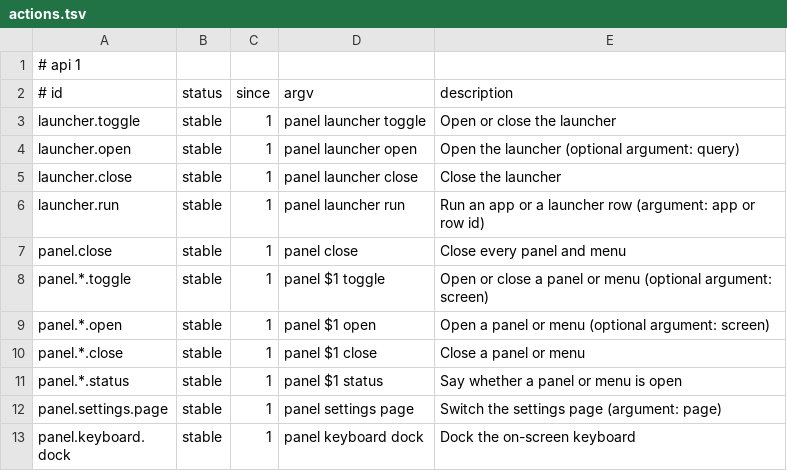
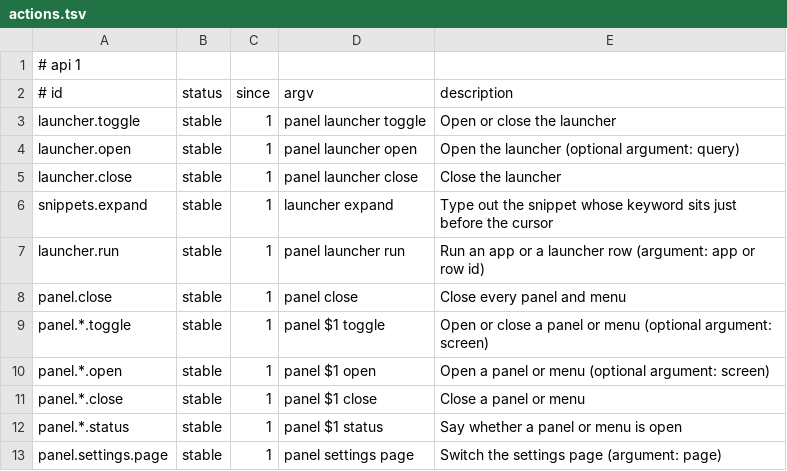
Before and after one commit to marcusbandit/banditshell, a TSV file: api/actions.tsv, drawn as a sheet; only a part is shown; the shorter side is filled out with more unchanged rows.

```diff
--- a/api/actions.tsv
+++ b/api/actions.tsv
@@ -5,2 +5,3 @@ launcher.open	stable	1	panel launcher open	Open the launcher (optional argument:
 launcher.close	stable	1	panel launcher close	Close the launcher
+snippets.expand	stable	1	launcher expand	Type out the snippet whose keyword sits just before the cursor
 launcher.run	stable	1	panel launcher run	Run an app or a launcher row (argument: app or row id)
```
Also changed, not shown: cli/commands.tsv, 24 other files.
